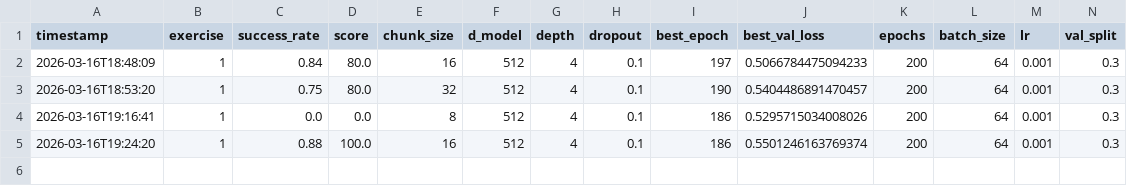
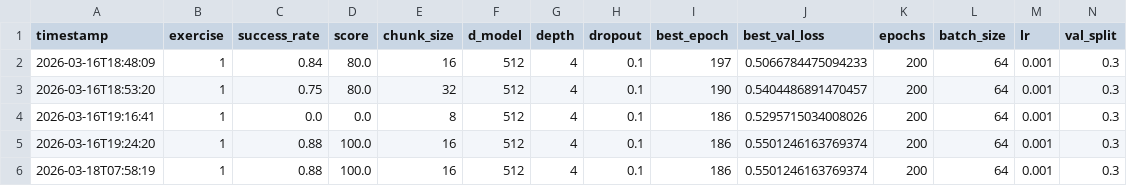
Before and after one commit to bananaburp/ethz-course-2026, a CSV file: hw3_imitation_learning/student_eval/eval_log.csv, drawn as a sheet; the diff names each change by its address in the sheet, - before the commit and + after, or states it on an @@ line.

Commit message:
ex1 88% ex2 fails bc of old model

```diff
--- a/hw3_imitation_learning/student_eval/eval_log.csv
+++ b/hw3_imitation_learning/student_eval/eval_log.csv
+row 6: 2026-03-18T07:58:19 | 1 | 0.88 | 100.0 | 16 | 512 | 4 | 0.1 | 186 | 0.5501246163769374 | 200 | 64 | 0.001 | 0.3
```
Also changed, not shown: 3 other files.
